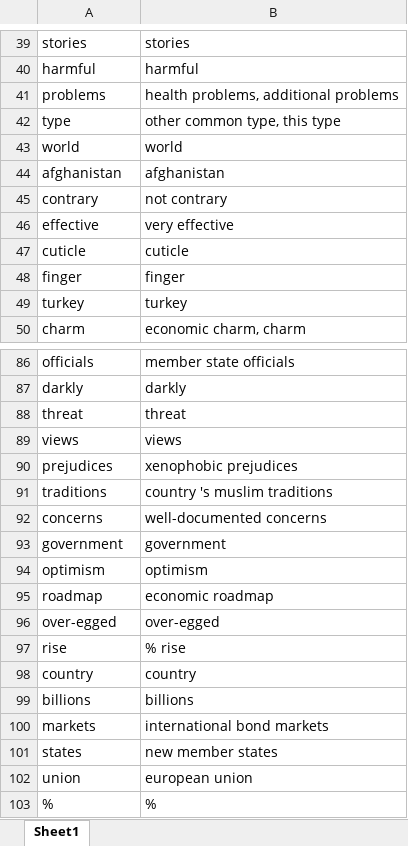
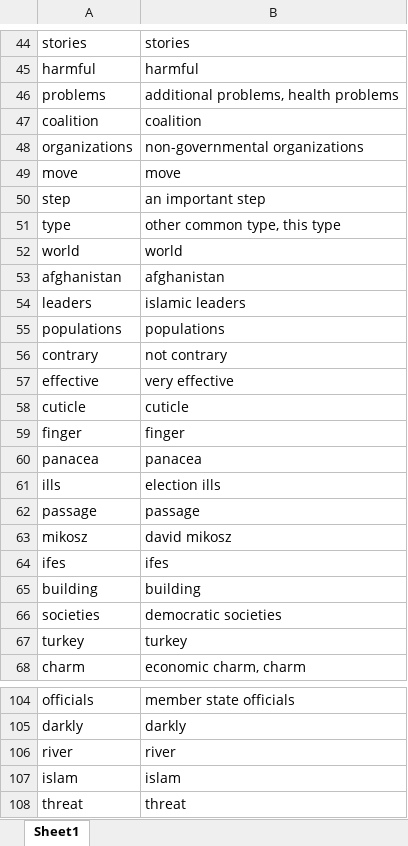
Before and after one commit to nikitaeverywhere/edu-semantic-knowledge-network-auto-builder, an Excel workbook: output/output-nodes.xlsx, sheet Sheet1, drawn as a sheet; only a part is shown, gaps mark what is left out; the shorter side is filled out with more unchanged rows; values as stored, in another font and other column widths than the file's, no borders; addresses are those after the commit; the diff covers the shown part only; the diff names each change by its address in the sheet, - before the commit and + after, or states it on an @@ line.

```diff
--- a/output/output-nodes.xlsx (sheet Sheet1)
+++ b/output/output-nodes.xlsx (sheet Sheet1)
-B46: health problems, additional problems
+B46: additional problems, health problems
+row 47: coalition | coalition
+row 48: organizations | non-governmental organizations
+row 49: move | move
+row 50: step | an important step
+row 54: leaders | islamic leaders
+row 55: populations | populations
+row 60: panacea | panacea
+row 61: ills | election ills
+row 62: passage | passage
+row 63: mikosz | david mikosz
+row 64: ifes | ifes
+row 65: building | building
+row 66: societies | democratic societies
+row 106: river | river
+row 107: islam | islam
```
Also changed, not shown: 5 added rows and 6 edited cells elsewhere in this sheet, output/output-edges.xlsx, 7 other files.
